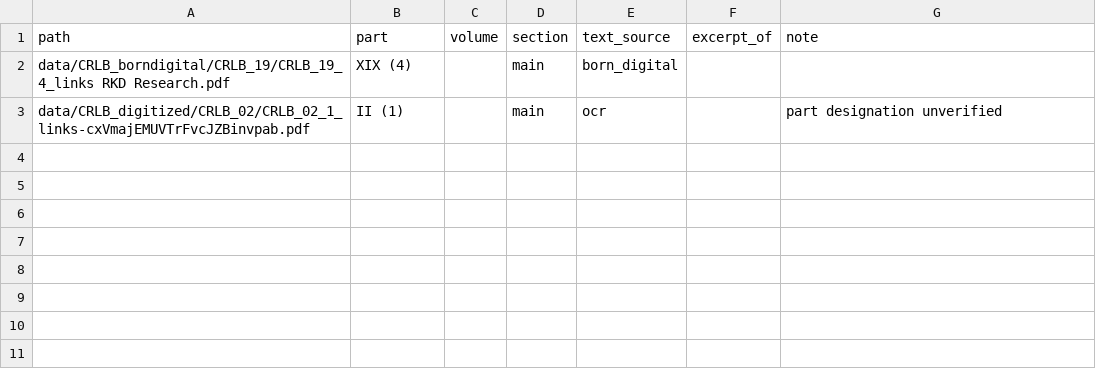
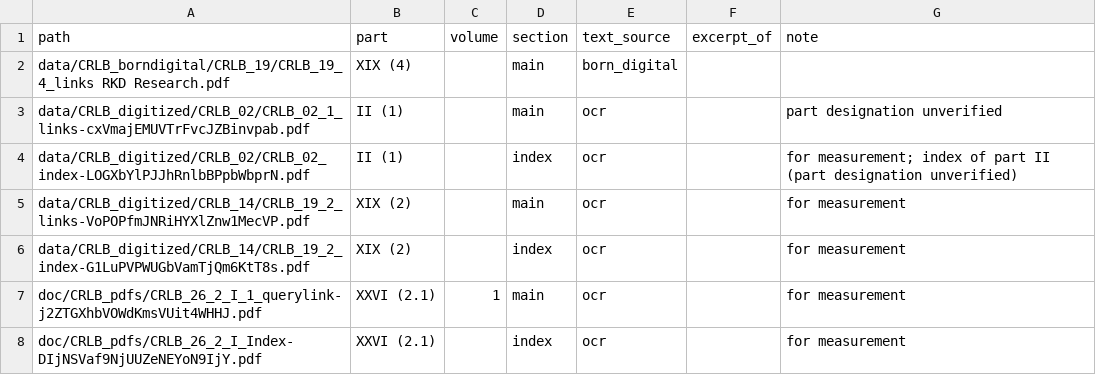
Before and after one commit to datable-be/CRLB, a CSV file: data_manifest/documents.csv, drawn as a sheet.

```diff
--- a/data_manifest/documents.csv
+++ b/data_manifest/documents.csv
@@ -3 +3,6 @@ data/CRLB_borndigital/CRLB_19/CRLB_19_4_links RKD Research.pdf,XIX (4),,main,bor
 data/CRLB_digitized/CRLB_02/CRLB_02_1_links-cxVmajEMUVTrFvcJZBinvpab.pdf,II (1),,main,ocr,,part designation unverified
+data/CRLB_digitized/CRLB_02/CRLB_02_index-LOGXbYlPJJhRnlbBPpbWbprN.pdf,II (1),,index,ocr,,for measurement; index of part II (part designation unverified)
+data/CRLB_digitized/CRLB_14/CRLB_19_2_links-VoPOPfmJNRiHYXlZnw1MecVP.pdf,XIX (2),,main,ocr,,for measurement
+data/CRLB_digitized/CRLB_14/CRLB_19_2_index-G1LuPVPWUGbVamTjQm6KtT8s.pdf,XIX (2),,index,ocr,,for measurement
+doc/CRLB_pdfs/CRLB_26_2_I_1_querylink-j2ZTGXhbVOWdKmsVUit4WHHJ.pdf,XXVI (2.1),1,main,ocr,,for measurement
+doc/CRLB_pdfs/CRLB_26_2_I_Index-DIjNSVaf9NjUUZeNEYoN9IjY.pdf,XXVI (2.1),,index,ocr,,for measurement
```
Also changed, not shown: 24 other files.
